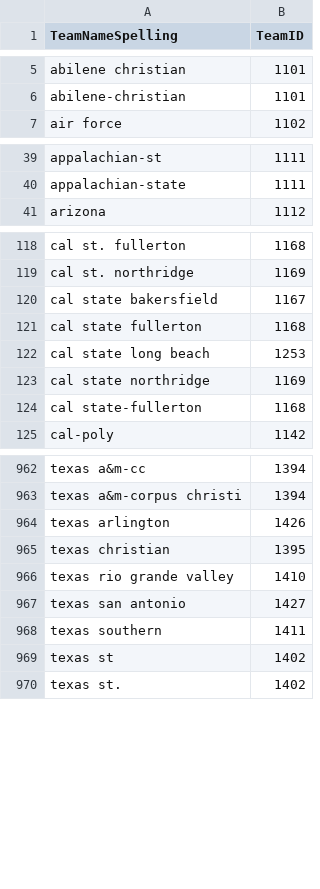
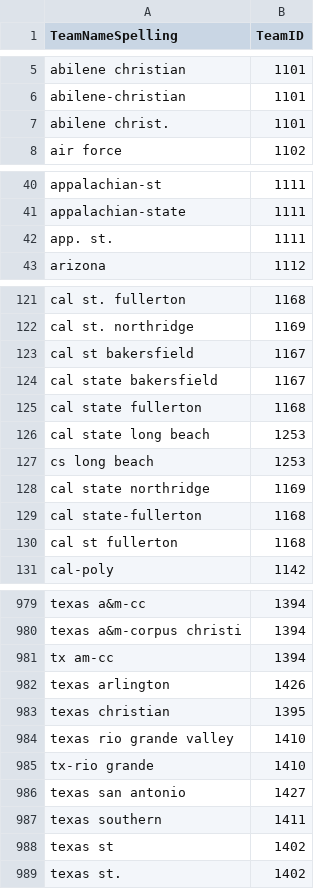
Before and after one commit to smhrt08/TTHT, a CSV file: MTeamSpellings.csv, drawn as a sheet; only a part is shown, gaps mark what is left out; the diff covers the shown part only; the diff names each change by its address in the sheet, - before the commit and + after, or states it on an @@ line.

Commit message:
Update MTeamSpellings.csv

```diff
--- a/MTeamSpellings.csv
+++ b/MTeamSpellings.csv
+row 7: abilene christ. | 1101
+row 42: app. st. | 1111
+row 123: cal st bakersfield | 1167
+row 127: cs long beach | 1253
+row 130: cal st fullerton | 1168
+row 981: tx am-cc | 1394
+row 985: tx-rio grande | 1410
```
Also changed, not shown: 13 added rows and 3 edited cells elsewhere in this file.
